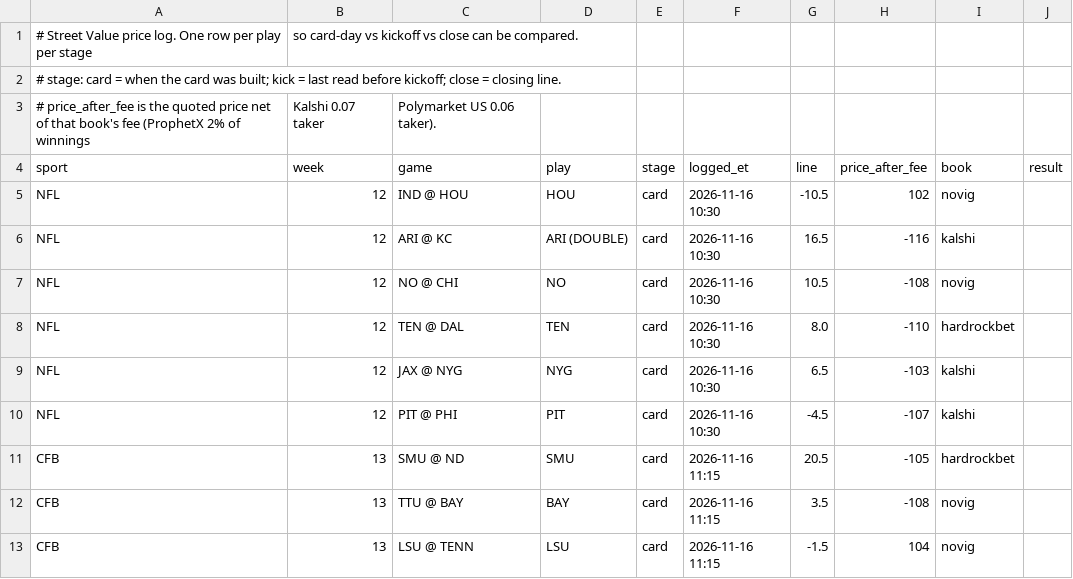
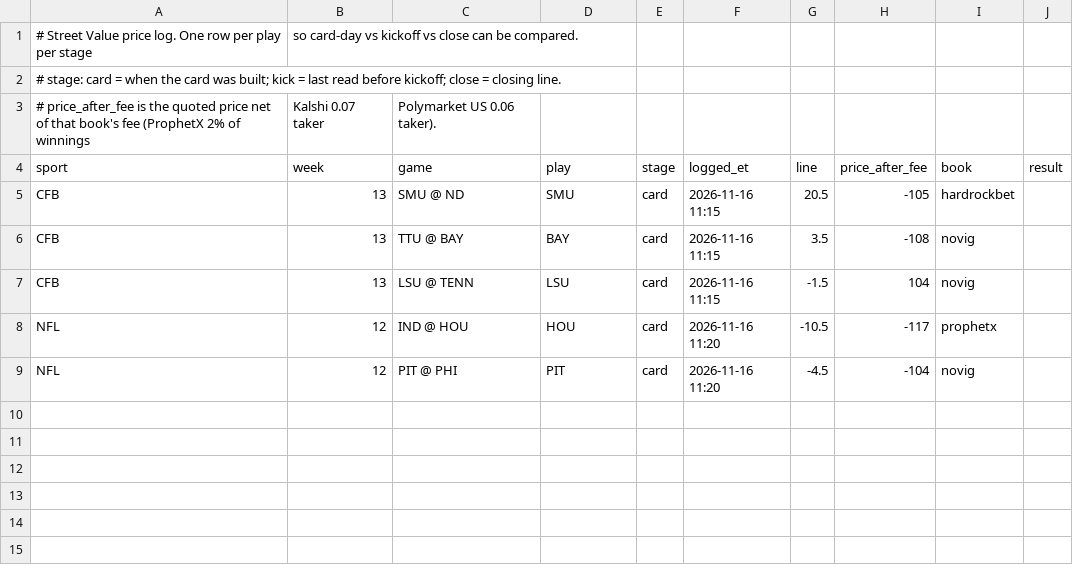
Before and after one commit to faros4life/sharp-monitor, a CSV file: street_value_log.csv, drawn as a sheet.

```diff
--- a/street_value_log.csv
+++ b/street_value_log.csv
@@ -4,8 +4,2 @@
 sport,week,game,play,stage,logged_et,line,price_after_fee,book,result
-NFL,12,IND @ HOU,HOU,card,2026-11-16 10:30,-10.5,102,novig,
-NFL,12,ARI @ KC,ARI (DOUBLE),card,2026-11-16 10:30,16.5,-116,kalshi,
-NFL,12,NO @ CHI,NO,card,2026-11-16 10:30,10.5,-108,novig,
-NFL,12,TEN @ DAL,TEN,card,2026-11-16 10:30,8.0,-110,hardrockbet,
-NFL,12,JAX @ NYG,NYG,card,2026-11-16 10:30,6.5,-103,kalshi,
-NFL,12,PIT @ PHI,PIT,card,2026-11-16 10:30,-4.5,-107,kalshi,
 CFB,13,SMU @ ND,SMU,card,2026-11-16 11:15,20.5,-105,hardrockbet,
@@ -13 +7,3 @@ CFB,13,TTU @ BAY,BAY,card,2026-11-16 11:15,3.5,-108,novig,
 CFB,13,LSU @ TENN,LSU,card,2026-11-16 11:15,-1.5,104,novig,
+NFL,12,IND @ HOU,HOU,card,2026-11-16 11:20,-10.5,-117,prophetx,
+NFL,12,PIT @ PHI,PIT,card,2026-11-16 11:20,-4.5,-104,novig,
```
